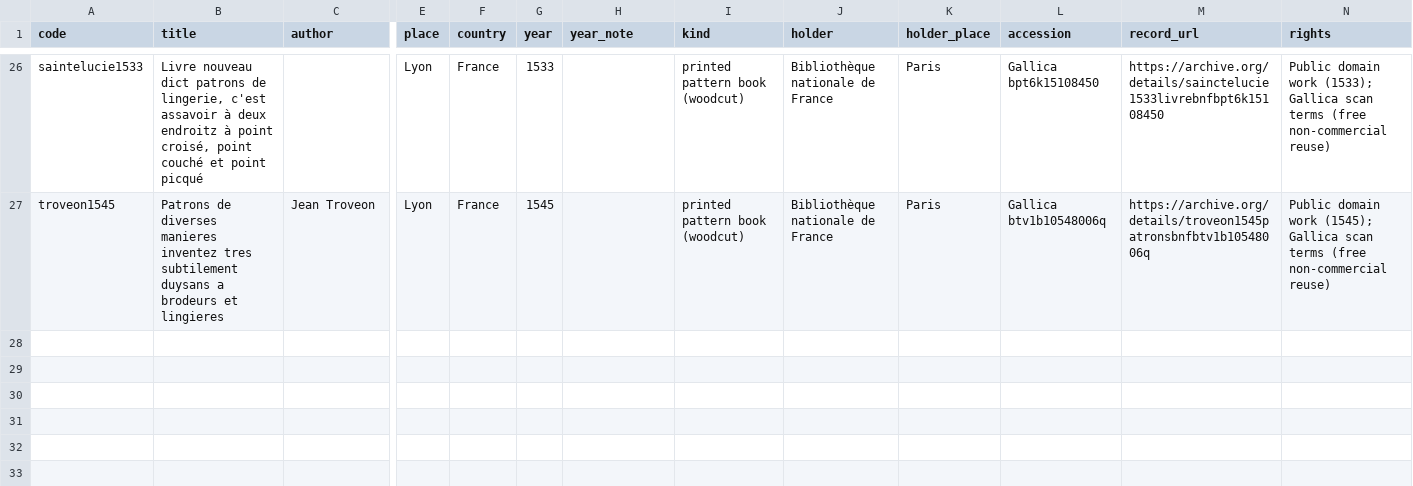
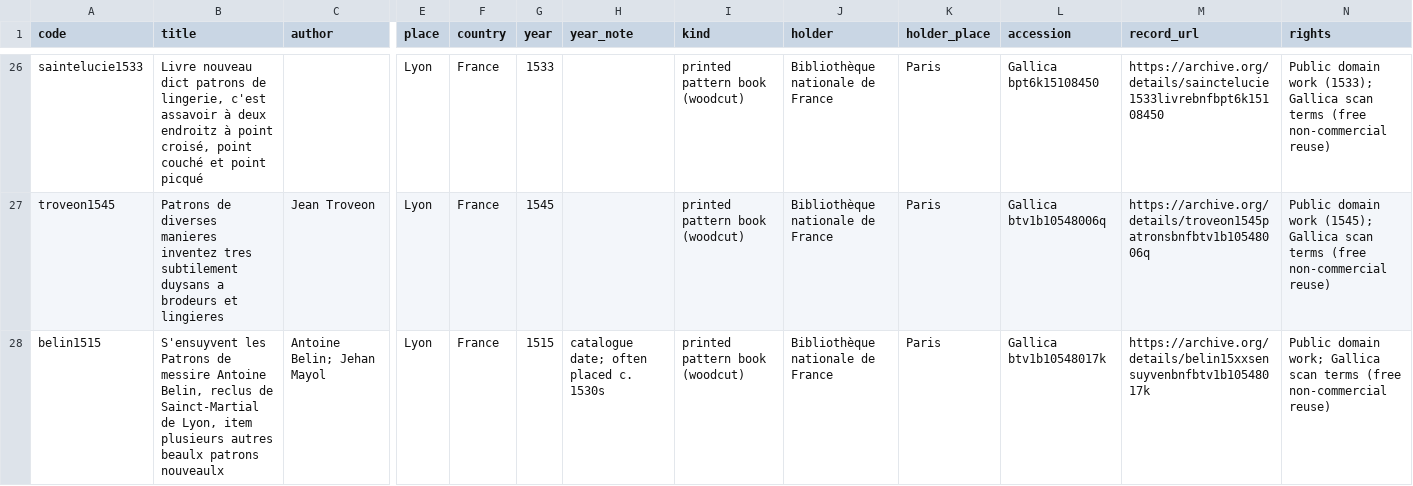
Before and after one commit to HiDefTextiles/Sjonabok, a CSV file: books/books.csv, drawn as a sheet; only a part is shown, gaps mark what is left out; rows hold the shown columns only; the diff names each change by its address in the sheet, - before the commit and + after, or states it on an @@ line.

```diff
--- a/books/books.csv
+++ b/books/books.csv
+row 28: belin1515 | S'ensuyvent les Patrons de messire Antoine Belin, reclus de Sainct-Martial de Lyon, item plusieurs autres beaulx patrons nouveaulx | Antoine Belin; Jehan Mayol | Lyon | France | 1515 | catalogue date; often placed c. 1530s | printed pattern book (woodcut) | Bibliothèque nationale de France | Paris | Gallica btv1b10548017k | https://archive.org/details/belin15xxsensuyvenbnfbtv1b10548017k | Public domain work; Gallica scan terms (free non-commercial reuse)
```
Also changed, not shown: books/charts.csv, books/images.csv, 40 other files.
